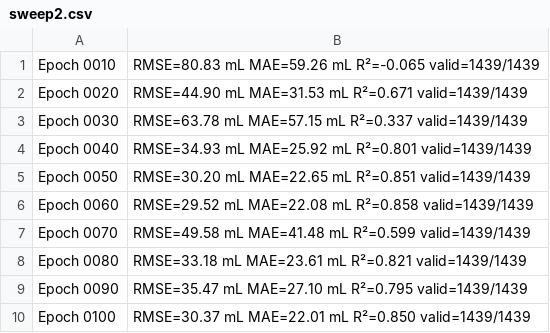
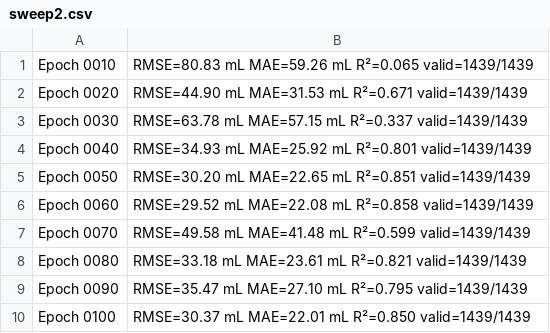
Before and after one commit to GroteGitJeppo/PointSDF, a CSV file: misc/sweep2.csv, drawn as a sheet.

```diff
--- a/misc/sweep2.csv
+++ b/misc/sweep2.csv
@@ -1,2 +1,2 @@
-Epoch 0010 | RMSE=80.83 mL  MAE=59.26 mL  R²=-0.065  valid=1439/1439
+Epoch 0010 | RMSE=80.83 mL  MAE=59.26 mL  R²=0.065  valid=1439/1439
 Epoch 0020 | RMSE=44.90 mL  MAE=31.53 mL  R²=0.671  valid=1439/1439
```
Also changed, not shown: 8 other files.
